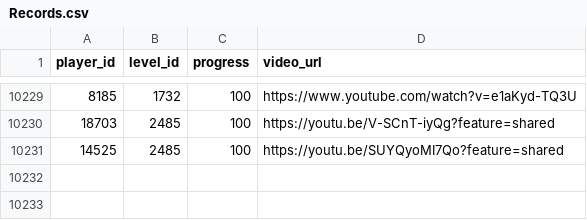
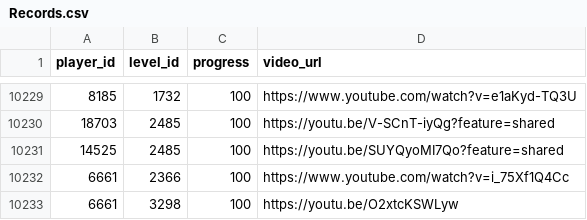
Before and after one commit to hertzzzzzz/h-cr, a CSV file: Records.csv, drawn as a sheet; only a part is shown, gaps mark what is left out.

```diff
--- a/Records.csv
+++ b/Records.csv
@@ -10231 +10231,3 @@
 14525,2485,100,https://youtu.be/SUYQyoMI7Qo?feature=shared
+6661,2366,100,https://www.youtube.com/watch?v=i_75Xf1Q4Cc
+6661,3298,100,https://youtu.be/O2xtcKSWLyw
```
Also changed, not shown: Levels.csv, Players.csv.
